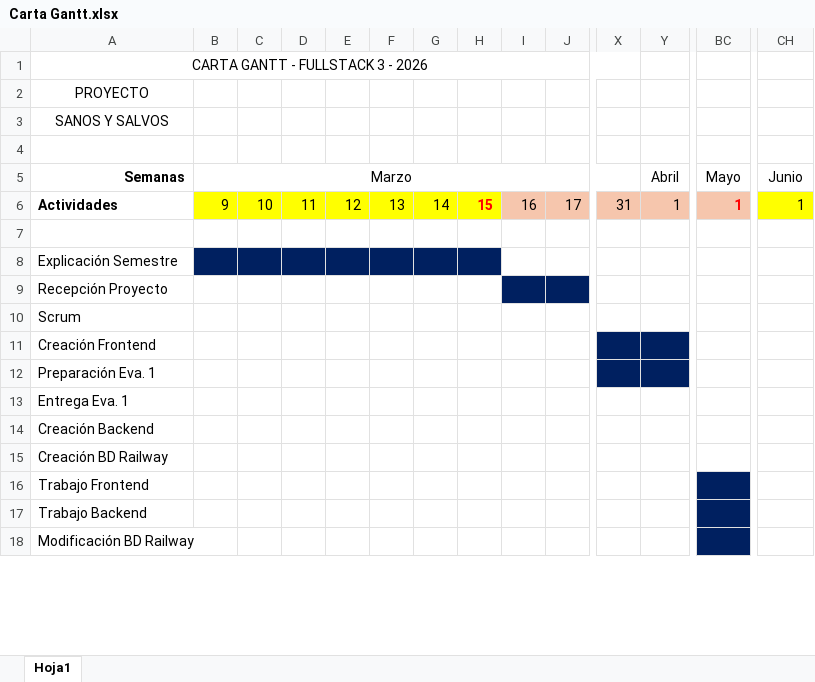
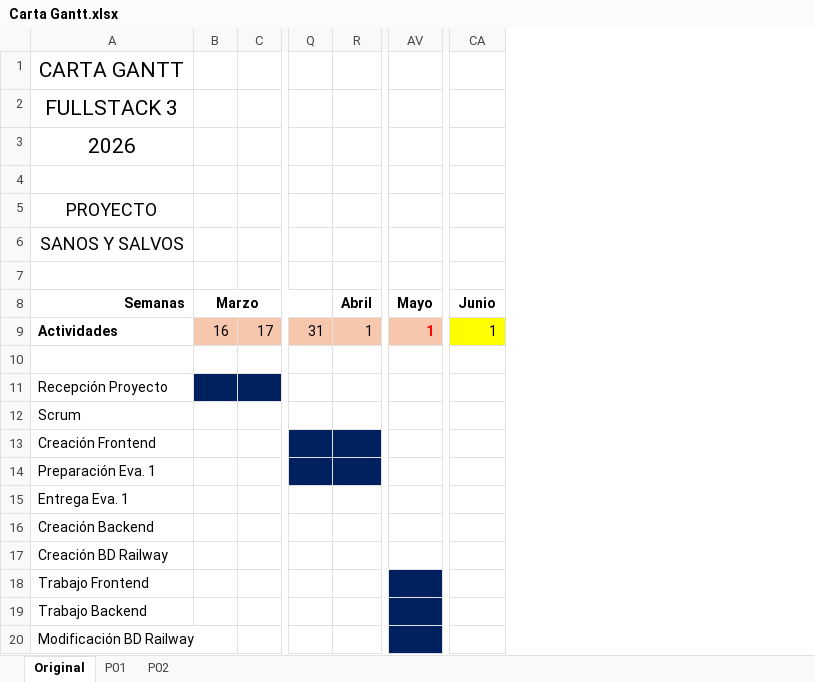
Before and after one commit to ckpovedal/duoc_fullstack, an Excel workbook: Carta Gantt.xlsx, sheet Original, drawn as a sheet; only a part is shown, gaps mark what is left out; values as stored, in another font and other column widths than the file's, no borders; removed rows and columns are numbered as before the commit, all else as after; rows hold the shown columns only; the diff names each change by its address in the sheet, - before the commit and + after, or states it on an @@ line.

```diff
--- a/Carta Gantt.xlsx (sheet Original)
+++ b/Carta Gantt.xlsx (sheet Original)
-sheet tab: Hoja1
+sheet tab: Original
+sheet tab: P01
+sheet tab: P02
-column C, row 6: 10
-column D, row 6: 11
-column E, row 6: 12
-column F, row 6: 13
-column G, row 6: 14
-column H, row 6: 15
-column I, row 6: 16
-A1 (Semanas): CARTA GANTT - FULLSTACK 3 - 2026
+A1 (Semanas): CARTA GANTT
@@ A1 text size: larger @@
-A1:X1 merged
+row 2: FULLSTACK 3
+row 3: 2026
+row 4: (empty)
@@ A5:A6 text size: larger @@
-B8 bold: off
+B8 bold: on
-R8 bold: off
+R8 bold: on
-AV8 bold: off
+AV8 bold: on
-CA8 bold: off
+CA8 bold: on
-B9 (Marzo): 9
+B9 (Marzo): 16
-B9 fill: #FFFF00
+B9 fill: #F6C6AD
-row 8: Explicación Semestre
-B11 fill: none
+B11 fill: #002060
```
Also changed, not shown: 3 other files.
